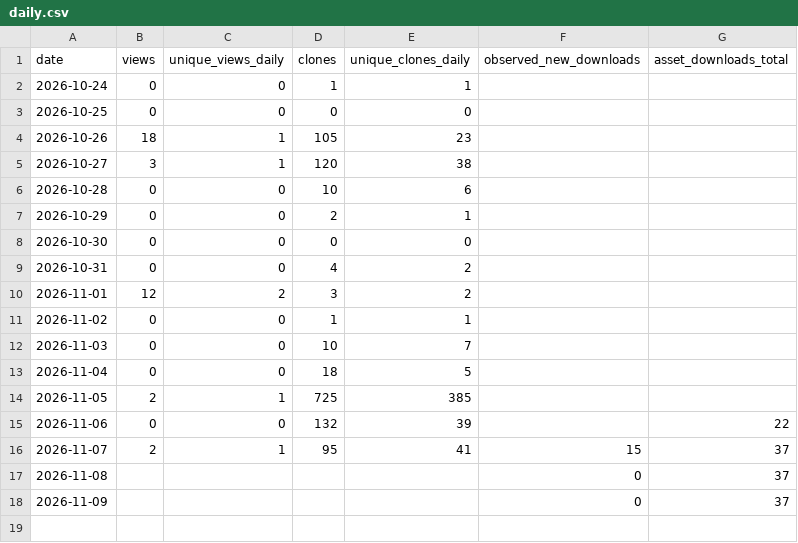
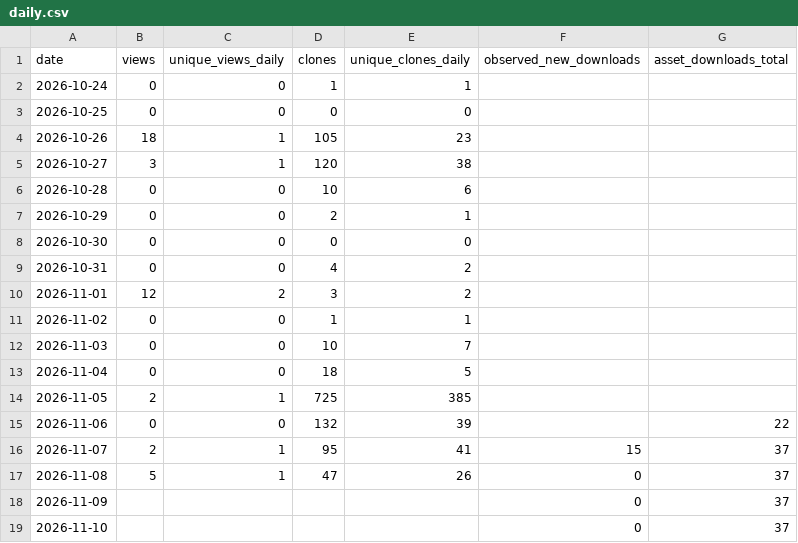
Before and after one commit to gagafes/malferma-libro, a CSV file: metrics/daily.csv, drawn as a sheet.

```diff
--- a/metrics/daily.csv
+++ b/metrics/daily.csv
@@ -16,3 +16,4 @@ date,views,unique_views_daily,clones,unique_clones_daily,observed_new_downloads,
 2026-11-07,2,1,95,41,15,37
-2026-11-08,,,,,0,37
+2026-11-08,5,1,47,26,0,37
 2026-11-09,,,,,0,37
+2026-11-10,,,,,0,37
```
